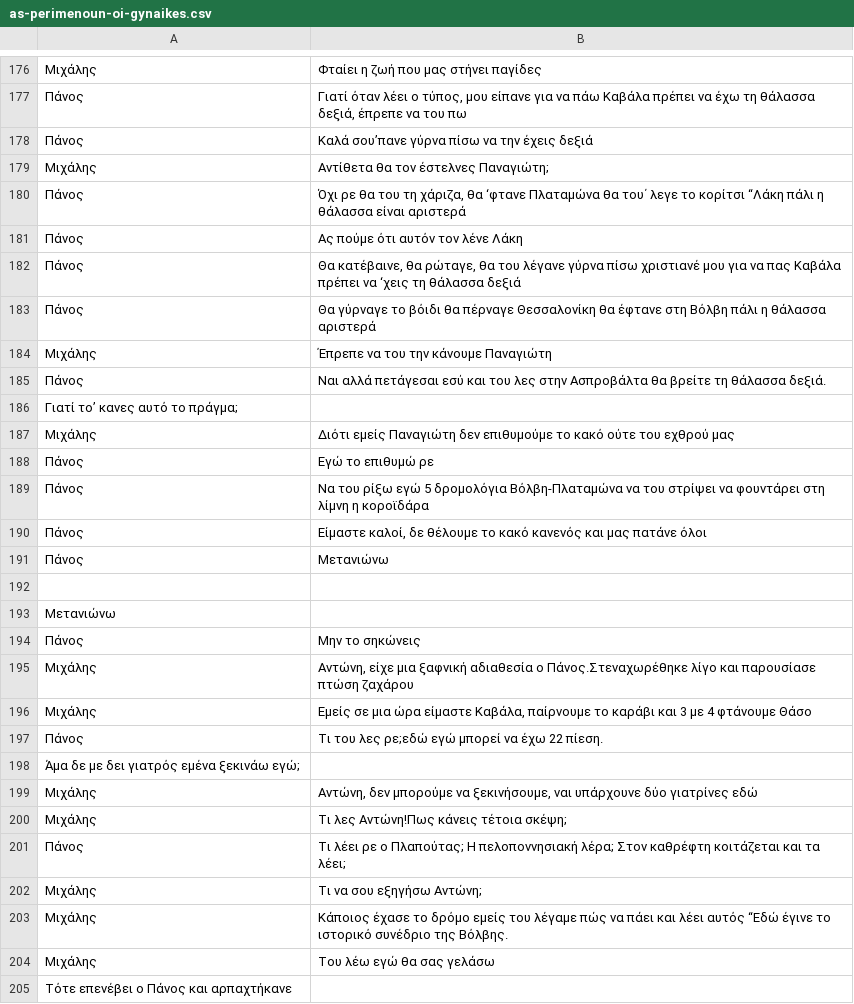
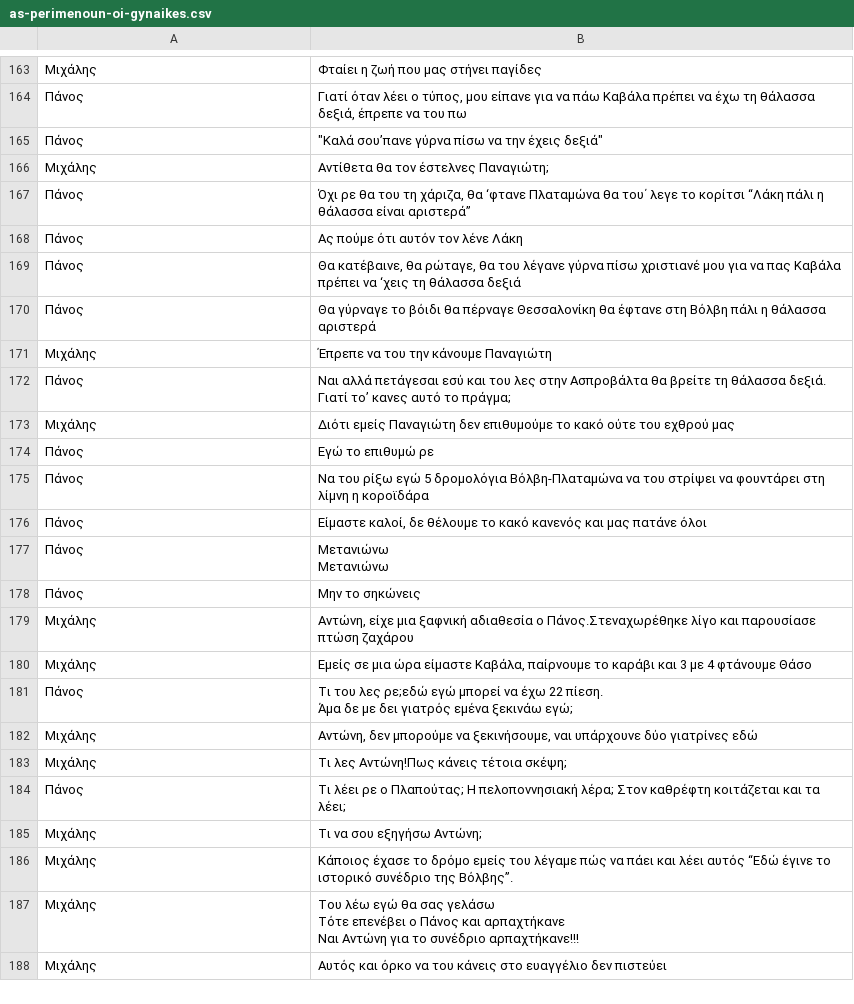
Before and after one commit to p-charis/As-Perimenoun-Oi-Gynaikes, a CSV file: as-perimenoun-oi-gynaikes.csv, drawn as a sheet; only a part is shown, gaps mark what is left out; the shorter side is filled out with more unchanged rows; the diff covers the shown part only.

Commit message:
Update as-perimenoun-oi-gynaikes.csv

```diff
--- a/as-perimenoun-oi-gynaikes.csv
+++ b/as-perimenoun-oi-gynaikes.csv
@@ -177,5 +177,5 @@
 Πάνος	  Γιατί όταν λέει ο τύπος, μου είπανε για να πάω Καβάλα πρέπει να έχω τη θάλασσα δεξιά, έπρεπε να του πω
-Πάνος	  Καλά σου’πανε γύρνα πίσω να την έχεις δεξιά
+Πάνος	  "Καλά σου’πανε γύρνα πίσω να την έχεις δεξιά"
 Μιχάλης	  Αντίθετα θα τον έστελνες Παναγιώτη;
-Πάνος	  Όχι ρε θα του τη χάριζα, θα ‘φτανε Πλαταμώνα θα του΄ λεγε το κορίτσι “Λάκη πάλι η θάλασσα είναι αριστερά
+Πάνος	  Όχι ρε θα του τη χάριζα, θα ‘φτανε Πλαταμώνα θα του΄ λεγε το κορίτσι “Λάκη πάλι η θάλασσα είναι αριστερά”
 Πάνος	  Ας πούμε ότι αυτόν τον λένε Λάκη
@@ -184,4 +184,4 @@
 Μιχάλης	  Έπρεπε να του την κάνουμε Παναγιώτη
-Πάνος	  Ναι αλλά πετάγεσαι εσύ και του λες στην Ασπροβάλτα θα βρείτε τη θάλασσα δεξιά.
-Γιατί το’ κανες αυτό το πράγμα;
+Πάνος	"  Ναι αλλά πετάγεσαι εσύ και του λες στην Ασπροβάλτα θα βρείτε τη θάλασσα δεξιά.
+Γιατί το’ κανες αυτό το πράγμα;"
 Μιχάλης	  Διότι εμείς Παναγιώτη δεν επιθυμούμε το κακό ούτε του εχθρού μας
@@ -190,5 +190,5 @@
 Πάνος	  Είμαστε καλοί, δε θέλουμε το κακό κανενός και μας πατάνε όλοι
-Πάνος	  Μετανιώνω
-
-Μετανιώνω
+Πάνος	"  Μετανιώνω
+
+Μετανιώνω"
 Πάνος	  Μην το σηκώνεις
@@ -196,4 +196,4 @@
 Μιχάλης	  Εμείς σε μια ώρα είμαστε Καβάλα, παίρνουμε το καράβι και 3 με 4 φτάνουμε Θάσο
-Πάνος	  Τι του λες ρε;εδώ εγώ μπορεί να έχω 22 πίεση.
-Άμα δε με δει γιατρός εμένα ξεκινάω εγώ;
+Πάνος	"  Τι του λες ρε;εδώ εγώ μπορεί να έχω 22 πίεση.
+Άμα δε με δει γιατρός εμένα ξεκινάω εγώ;"
 Μιχάλης	  Αντώνη, δεν μπορούμε να ξεκινήσουμε, ναι υπάρχουνε δύο γιατρίνες εδώ
@@ -202,4 +202,6 @@
 Μιχάλης	  Τι να σου εξηγήσω Αντώνη;
-Μιχάλης	  Κάποιος έχασε το δρόμο εμείς του λέγαμε πώς να πάει και λέει αυτός “Εδώ έγινε το ιστορικό συνέδριο της Βόλβης.
-Μιχάλης	  Του λέω εγώ θα σας γελάσω
-Τότε επενέβει ο Πάνος και αρπαχτήκανε
+Μιχάλης	  Κάποιος έχασε το δρόμο εμείς του λέγαμε πώς να πάει και λέει αυτός “Εδώ έγινε το ιστορικό συνέδριο της Βόλβης”.
+Μιχάλης	"  Του λέω εγώ θα σας γελάσω
+Τότε επενέβει ο Πάνος και αρπαχτήκανε
+
+Ναι Αντώνη για το συνέδριο αρπαχτήκανε!!!"
```
Also changed, not shown: 34 removed rows and 65 edited cells elsewhere in this file.
